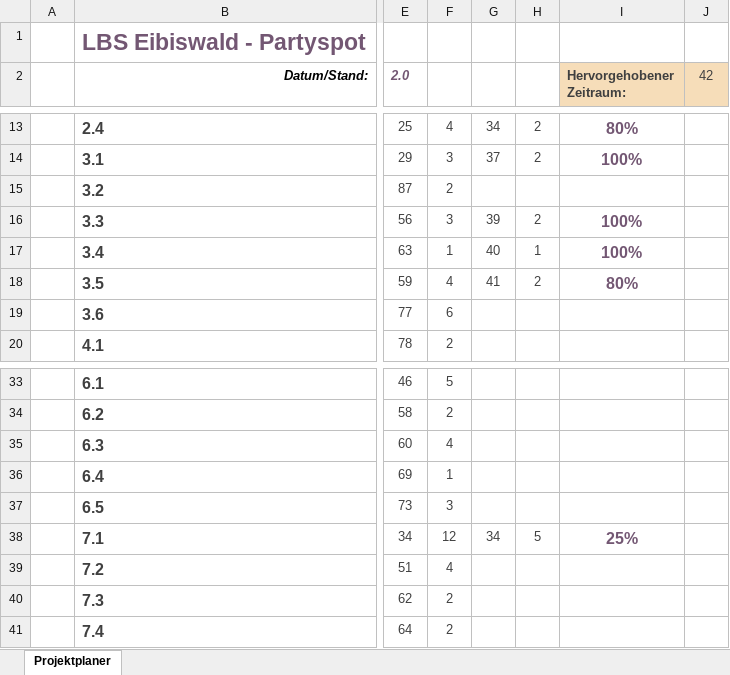
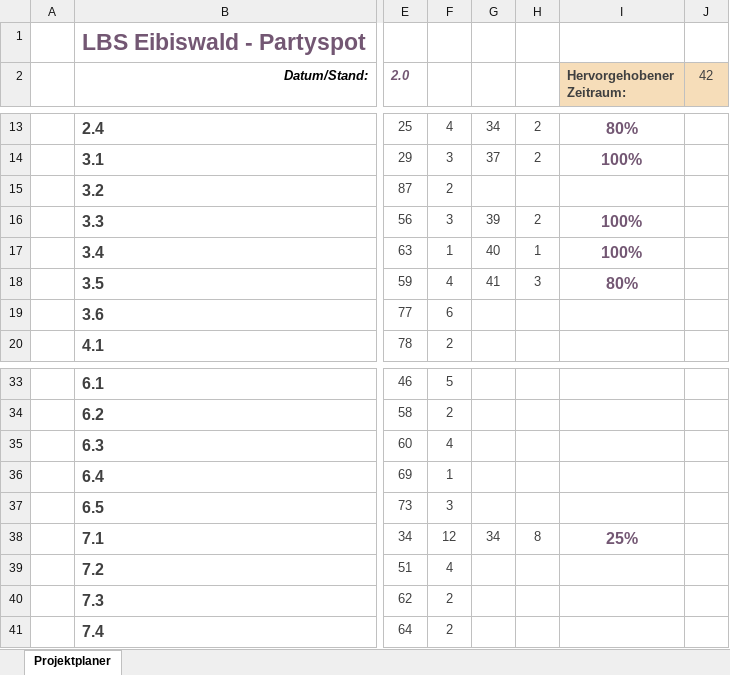
Before and after one commit to partyspot/Partyspot, an Excel workbook: office/Zeitplan_Gr_G_Partyspot_Gubbauer_Haindl_Weghofer_v3.xlsx, sheet Projektplaner, drawn as a sheet; only a part is shown, gaps mark what is left out; values as stored, in another font and other column widths than the file's, no borders; charts and pictures and conditional formats not drawn; the diff names each change by its address in the sheet, - before the commit and + after, or states it on an @@ line.

Commit message:
Anpassungen

```diff
--- a/office/Zeitplan_Gr_G_Partyspot_Gubbauer_Haindl_Weghofer_v3.xlsx (sheet Projektplaner)
+++ b/office/Zeitplan_Gr_G_Partyspot_Gubbauer_Haindl_Weghofer_v3.xlsx (sheet Projektplaner)
-H18: 2
+H18: 3
-H38: 5
+H38: 8
```
